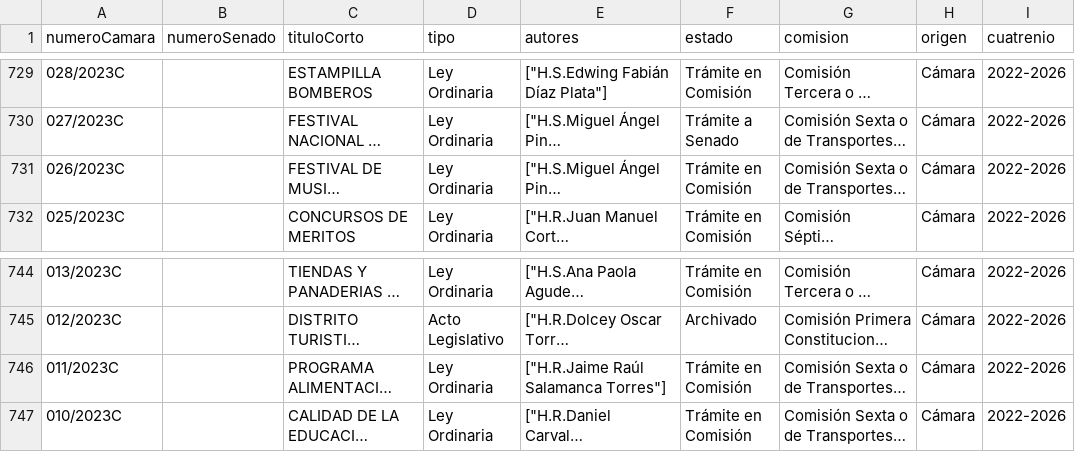
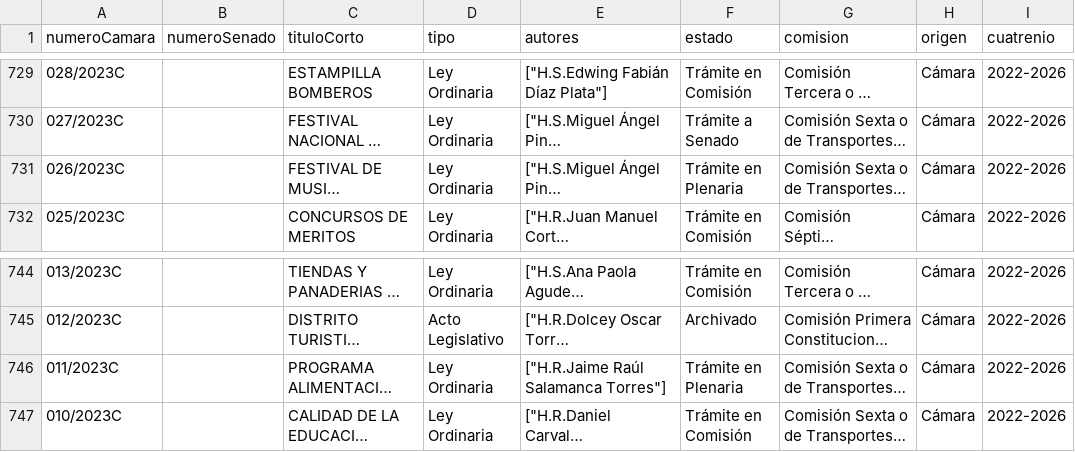
Before and after one commit to muniter/senado_crawler, a CSV file: output/data_camara_2022-2026.csv, drawn as a sheet; only a part is shown, gaps mark what is left out; long unchanged cells end in …; the diff covers the shown part only; the diff names each change by its address in the sheet, - before the commit and + after, or states it on an @@ line.

```diff
--- a/output/data_camara_2022-2026.csv
+++ b/output/data_camara_2022-2026.csv
-F731 (estado): Trámite en Comisión
+F731 (estado): Trámite en Plenaria
-F746 (estado): Trámite en Comisión
+F746 (estado): Trámite en Plenaria
```
Also changed, not shown: 4 added rows and 10 edited cells elsewhere in this file, 2 other files.
